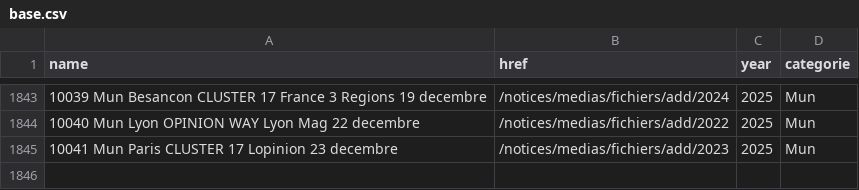
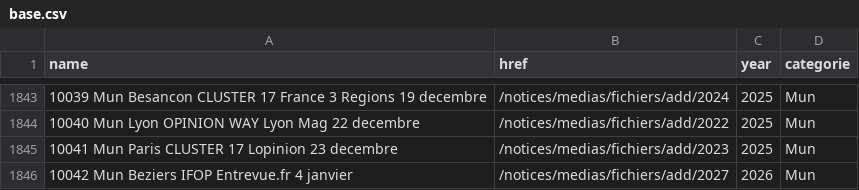
Before and after one commit to MieuxVoter/sondages-commission-index, a CSV file: base.csv, drawn as a sheet; only a part is shown, gaps mark what is left out.

```diff
--- a/base.csv
+++ b/base.csv
@@ -1845 +1845,2 @@ name,href,year,categorie
 10041 Mun Paris CLUSTER 17 Lopinion 23 decembre,/notices/medias/fichiers/add/2023,2025,Mun
+10042 Mun Beziers IFOP Entrevue.fr 4 janvier,/notices/medias/fichiers/add/2027,2026,Mun
```
Also changed, not shown: files.csv, notices_catalog.csv, 1 other file.
